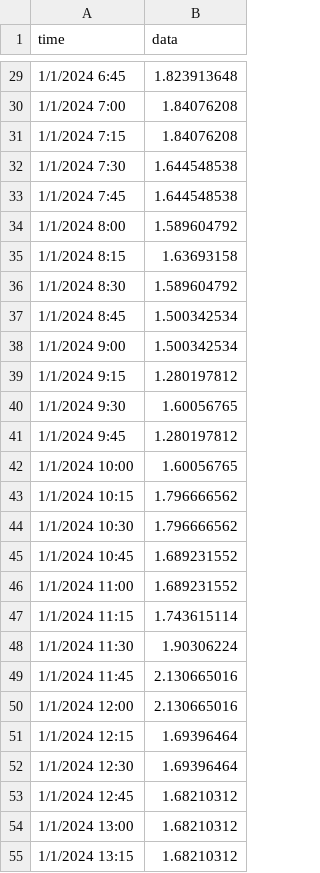
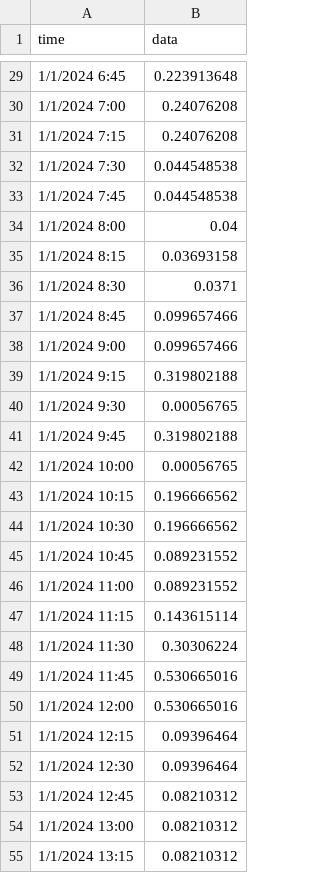
Before and after one commit to Wesley-SR/MPC-WIQ, a CSV file: data_load_15_min_past.csv, drawn as a sheet; only a part is shown, gaps mark what is left out; the diff covers the shown part only.

```diff
--- a/data_load_15_min_past.csv
+++ b/data_load_15_min_past.csv
@@ -29,27 +29,27 @@ time,data
-1/1/2024 6:45,1.823913648
-1/1/2024 7:00,1.84076208
-1/1/2024 7:15,1.84076208
-1/1/2024 7:30,1.644548538
-1/1/2024 7:45,1.644548538
-1/1/2024 8:00,1.589604792
-1/1/2024 8:15,1.63693158
-1/1/2024 8:30,1.589604792
-1/1/2024 8:45,1.500342534
-1/1/2024 9:00,1.500342534
-1/1/2024 9:15,1.280197812
-1/1/2024 9:30,1.60056765
-1/1/2024 9:45,1.280197812
-1/1/2024 10:00,1.60056765
-1/1/2024 10:15,1.796666562
-1/1/2024 10:30,1.796666562
-1/1/2024 10:45,1.689231552
-1/1/2024 11:00,1.689231552
-1/1/2024 11:15,1.743615114
-1/1/2024 11:30,1.90306224
-1/1/2024 11:45,2.130665016
-1/1/2024 12:00,2.130665016
-1/1/2024 12:15,1.69396464
-1/1/2024 12:30,1.69396464
-1/1/2024 12:45,1.68210312
-1/1/2024 13:00,1.68210312
-1/1/2024 13:15,1.68210312
+1/1/2024 6:45,0.223913648
+1/1/2024 7:00,0.24076208
+1/1/2024 7:15,0.24076208
+1/1/2024 7:30,0.044548538
+1/1/2024 7:45,0.044548538
+1/1/2024 8:00,0.04
+1/1/2024 8:15,0.03693158
+1/1/2024 8:30,0.0371
+1/1/2024 8:45,0.099657466
+1/1/2024 9:00,0.099657466
+1/1/2024 9:15,0.319802188
+1/1/2024 9:30,0.00056765
+1/1/2024 9:45,0.319802188
+1/1/2024 10:00,0.00056765
+1/1/2024 10:15,0.196666562
+1/1/2024 10:30,0.196666562
+1/1/2024 10:45,0.089231552
+1/1/2024 11:00,0.089231552
+1/1/2024 11:15,0.143615114
+1/1/2024 11:30,0.30306224
+1/1/2024 11:45,0.530665016
+1/1/2024 12:00,0.530665016
+1/1/2024 12:15,0.09396464
+1/1/2024 12:30,0.09396464
+1/1/2024 12:45,0.08210312
+1/1/2024 13:00,0.08210312
+1/1/2024 13:15,0.08210312
```
Also changed, not shown: 69 edited cells elsewhere in this file, 10 other files.
